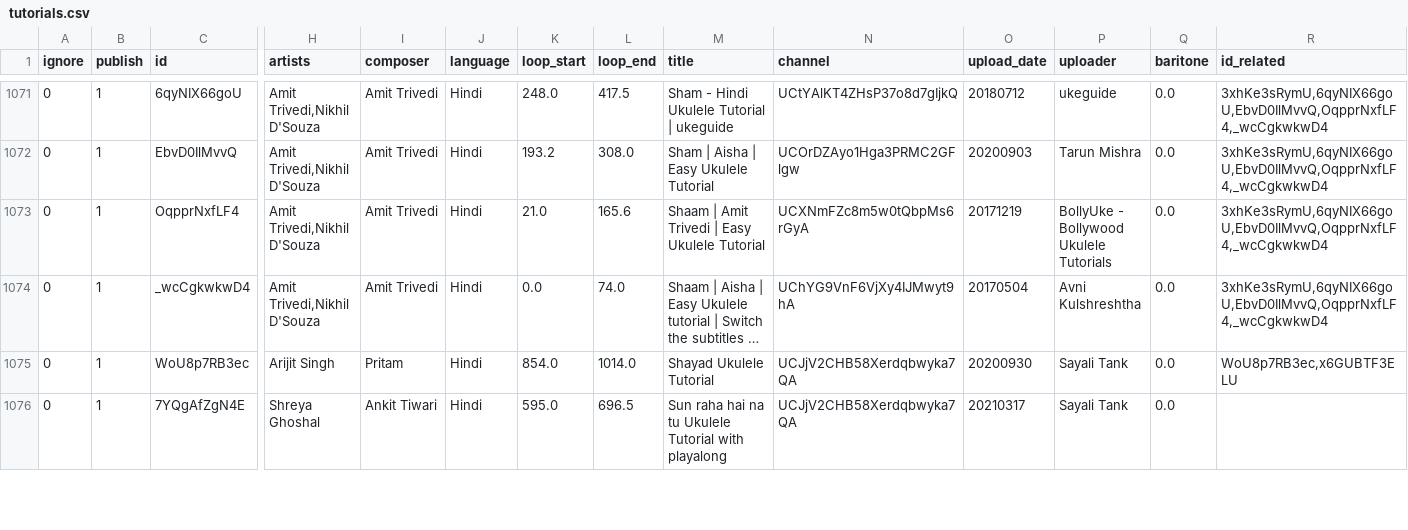
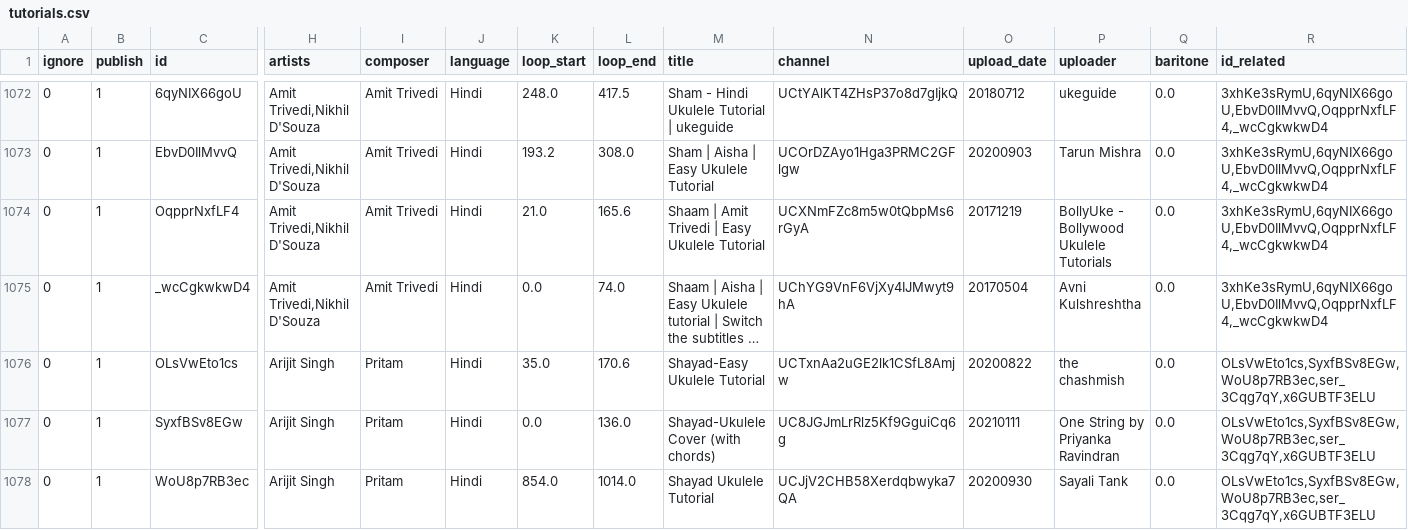
Before and after one commit to punchagan/ukulele-tutorials, a CSV file: data/tutorials.csv, drawn as a sheet; only a part is shown, gaps mark what is left out; the shorter side is filled out with more unchanged rows; long unchanged cells end in …; addresses are those after the commit; rows hold the shown columns only; the diff covers the shown part only; the diff names each change by its address in the sheet, - before the commit and + after, or states it on an @@ line.

Commit message:
Update data

```diff
--- a/data/tutorials.csv
+++ b/data/tutorials.csv
+row 1076: 0 | 1 | OLsVwEto1cs | Arijit Singh | Pritam | Hindi | 35.0 | 170.6 | Shayad-Easy Ukulele Tutorial | UCTxnAa2uGE2lk1CSfL8Amjw | 20200822 | the chashmish | 0.0 | OLsVwEto1cs,SyxfBSv8EGw,WoU8p7RB3ec,ser_3Cqg7qY,x6GUBTF3ELU
+row 1077: 0 | 1 | SyxfBSv8EGw | Arijit Singh | Pritam | Hindi | 0.0 | 136.0 | Shayad-Ukulele Cover (with chords) | UC8JGJmLrRlz5Kf9GguiCq6g | 20210111 | One String by Priyanka Ravindran | 0.0 | OLsVwEto1cs,SyxfBSv8EGw,WoU8p7RB3ec,ser_3Cqg7qY,x6GUBTF3ELU
-R1078 (id_related): WoU8p7RB3ec,x6GUBTF3ELU
+R1078 (id_related): OLsVwEto1cs,SyxfBSv8EGw,WoU8p7RB3ec,ser_3Cqg7qY,x6GUBTF3ELU
```
Also changed, not shown: 3 added rows and 5 removed rows elsewhere in this file, 1 other file.
